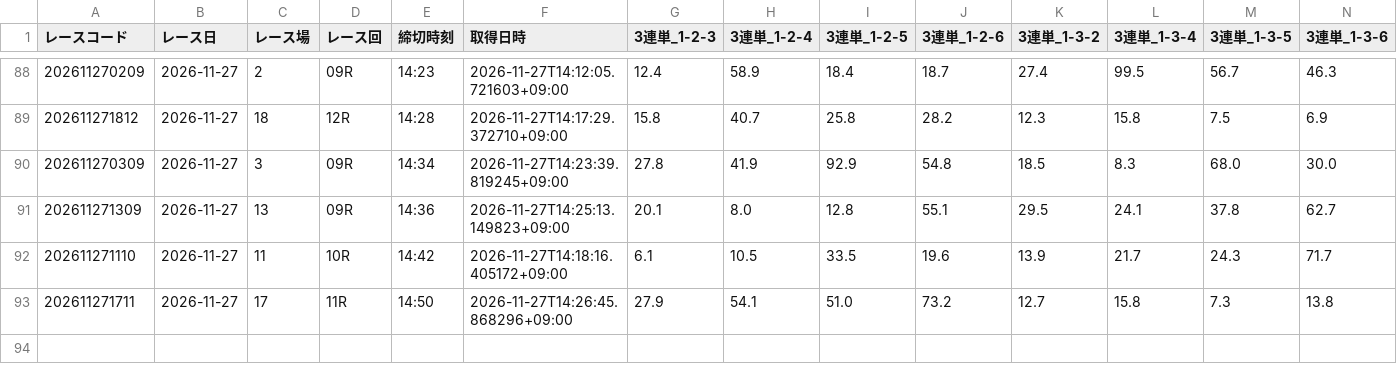
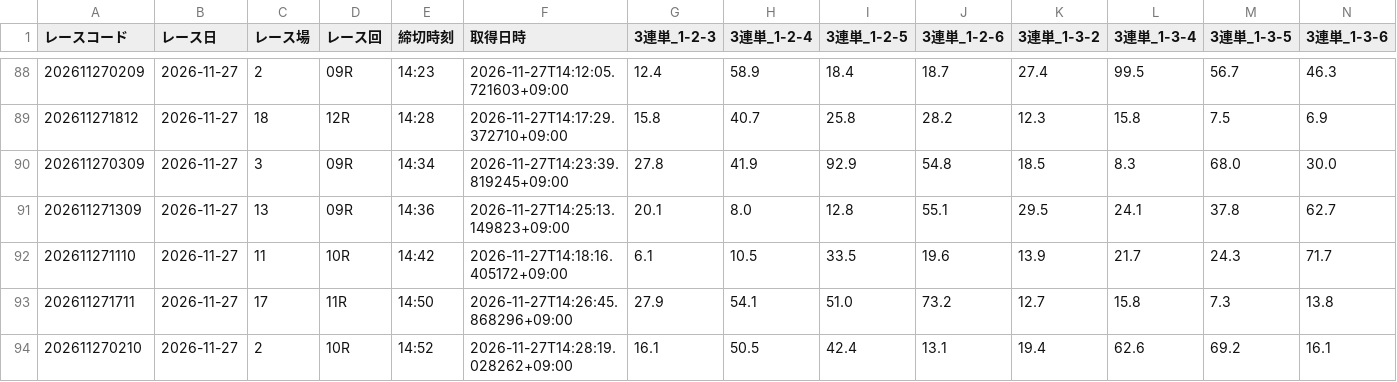
Before and after one commit to ak310com82-tech/meal-analyzer, a CSV file: data/previews/od3/2026/11/27.csv, drawn as a sheet; only a part is shown, gaps mark what is left out; rows hold the shown columns only; the diff names each change by its address in the sheet, - before the commit and + after, or states it on an @@ line.

Commit message:
odds: 2026-11-27 14:30 JST [skip ci]

```diff
--- a/data/previews/od3/2026/11/27.csv
+++ b/data/previews/od3/2026/11/27.csv
+row 94: 202611270210 | 2026-11-27 | 2 | 10R | 14:52 | 2026-11-27T14:28:19.028262+09:00 | 16.1 | 50.5 | 42.4 | 13.1 | 19.4 | 62.6 | 69.2 | 16.1
```
